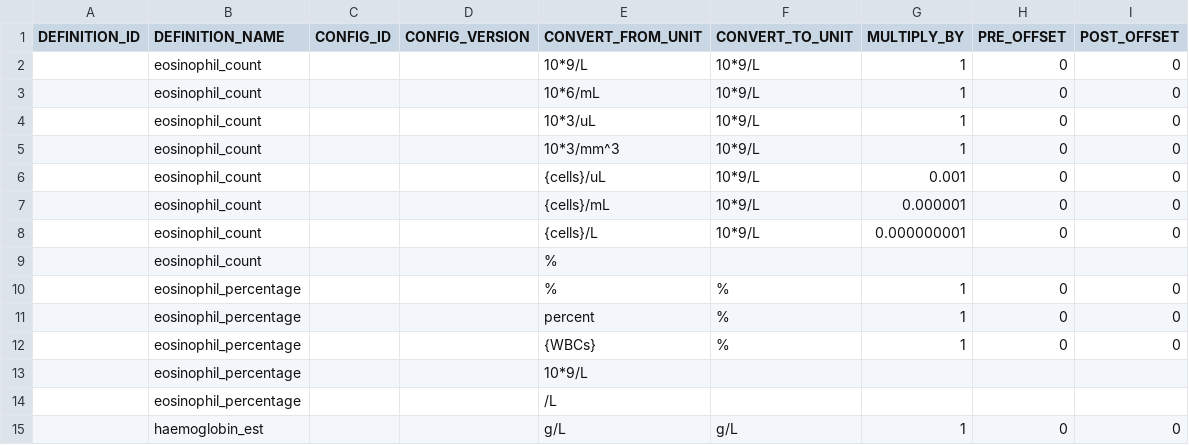
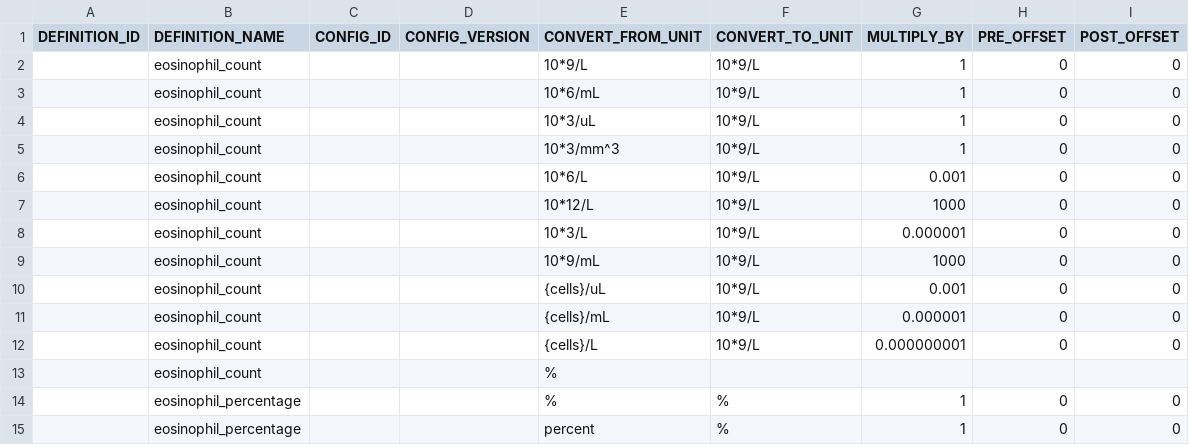
Before and after one commit to ncl-icb-analytics/dbt-ncl-analytics, a CSV file: seeds/observation_unit_rules.csv, drawn as a sheet; only a part is shown; the shorter side is filled out with more unchanged rows; the diff names each change by its address in the sheet, - before the commit and + after, or states it on an @@ line.

Commit message:
Fix/standardise count observation (#839)
The standardise_count_observation macro previously excluded values that
were above a certain threshold and couldn't be converted. However the
thresholds were somewhat arbitrary meaning that values just below the
threshold would pass through with very_high confidence whilst values
above the threshold would be excluded.

The macro has been changed so that all values are now passed through.
Attempts are made to convert values based on thresholds and the most
likely value is chosen. If no values are reasonable the original value
is kept and flagged as an outlier.


<!-- This is an auto-generated comment: release notes by coderabbit.ai
-->
## Summary by CodeRabbit

* **New Features**
* Updated standardisation outputs: `inferred_value`/`inferred_unit` are
now `NULL` only for excluded units, with added flags for negative values
and extreme outliers.
* Latest-observation views now use stricter validity checks (non-null
inferred values, non-negative, and not extreme outliers).

* **Bug Fixes**
* Biomarker category logic now marks results as Abnormal only when
`inferred_value` is truly `NULL` (not based on missing confidence).
* Data-quality issue reporting now keys off excluded units,
negative/extreme-outlier flags, and “kept unchanged” plausible-range
conversions.
  * Tightened confidence to `HIGH`, `MEDIUM`, and `LOW` only.
<!-- end of auto-generated comment: release notes by coderabbit.ai -->

```diff
--- a/seeds/observation_unit_rules.csv
+++ b/seeds/observation_unit_rules.csv
+row 6:  | eosinophil_count |  |  | 10*6/L | 10*9/L | 0.001 | 0 | 0
+row 7:  | eosinophil_count |  |  | 10*12/L | 10*9/L | 1000 | 0 | 0
+row 8:  | eosinophil_count |  |  | 10*3/L | 10*9/L | 0.000001 | 0 | 0
+row 9:  | eosinophil_count |  |  | 10*9/mL | 10*9/L | 1000 | 0 | 0
```
Also changed, not shown: seeds/observation_value_bounds.csv, 34 other files.
